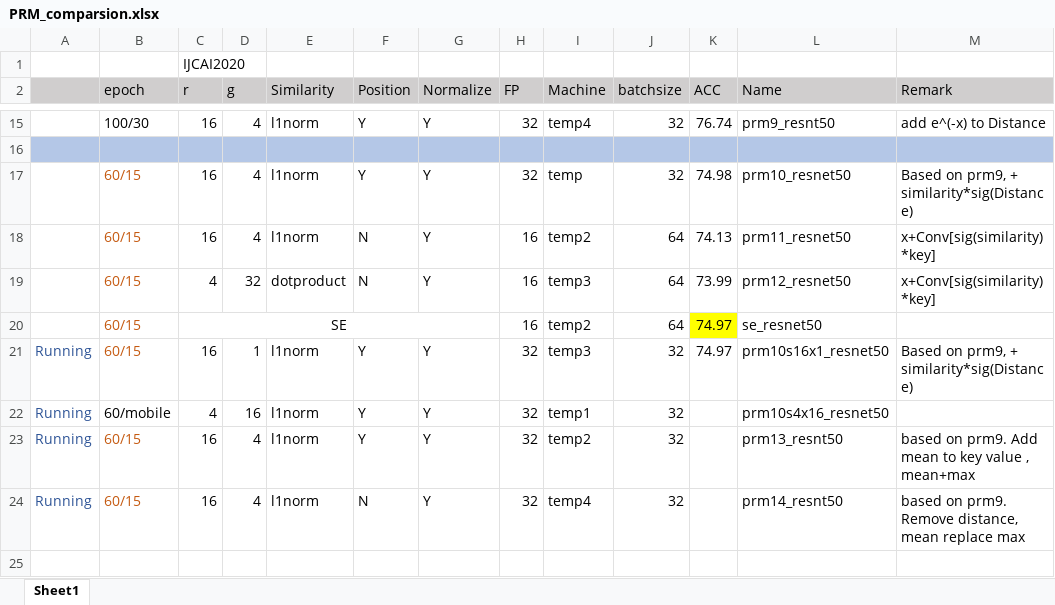
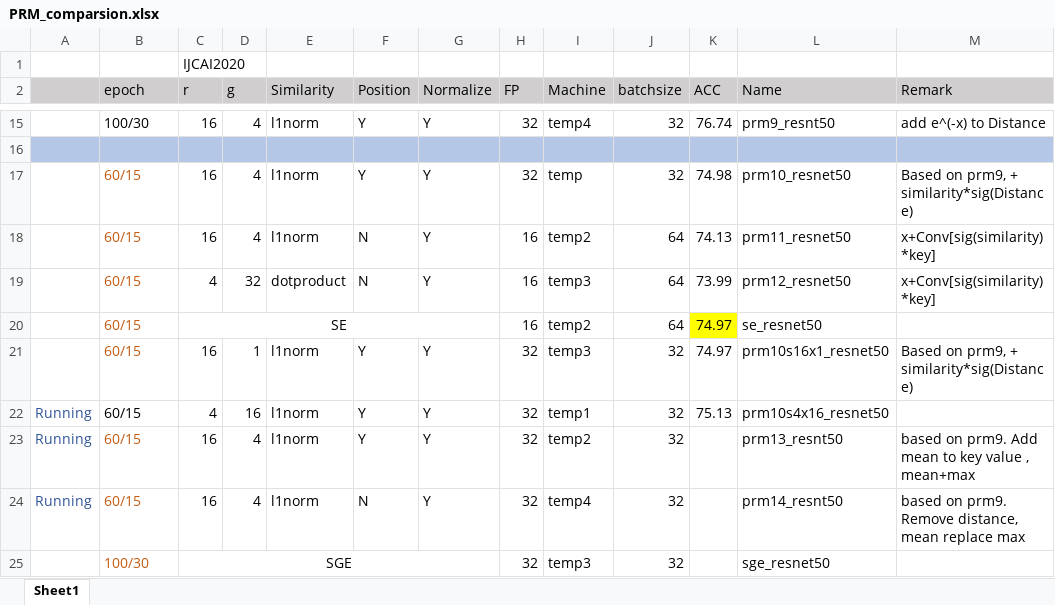
Before and after one commit to ma-xu/NANet, an Excel workbook: develop/PRM_comparsion.xlsx, sheet Sheet1, drawn as a sheet; only a part is shown, gaps mark what is left out; values as stored, in another font and other column widths than the file's, no borders; the diff names each change by its address in the sheet, - before the commit and + after, or states it on an @@ line.

```diff
--- a/develop/PRM_comparsion.xlsx (sheet Sheet1)
+++ b/develop/PRM_comparsion.xlsx (sheet Sheet1)
-A21: Running
+A21: (empty)
-B22 (epoch): 60/mobile
+B22 (epoch): 60/15
-K22 (ACC): (empty)
+K22 (ACC): 75.13
+row 25:  | 100/30 | SGE |  |  |  |  | 32 | temp3 | 32 |  | sge_resnet50
```
Also changed, not shown: 2 other files.
